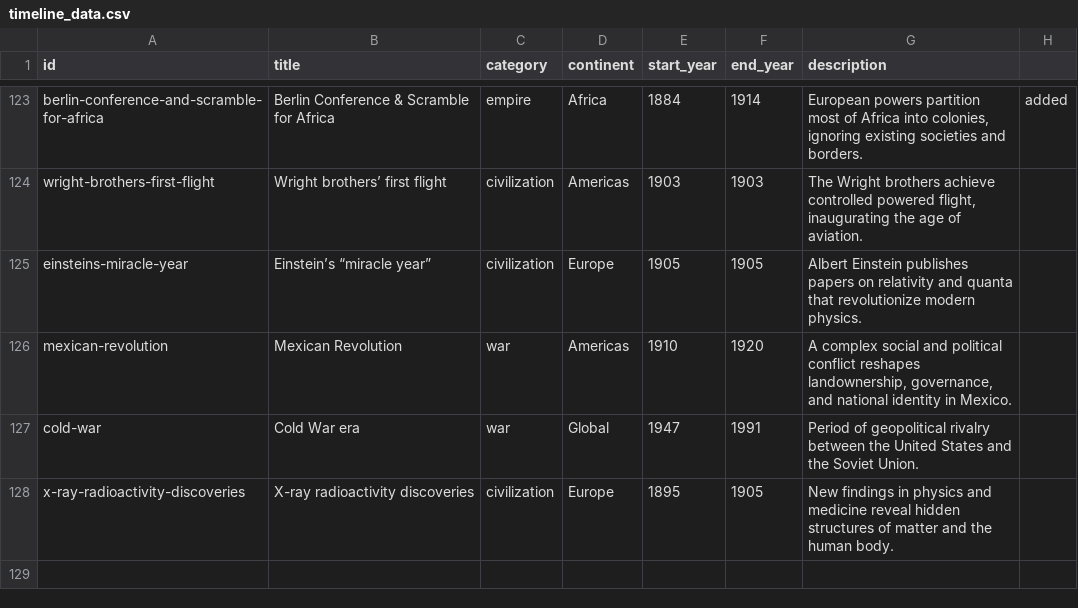
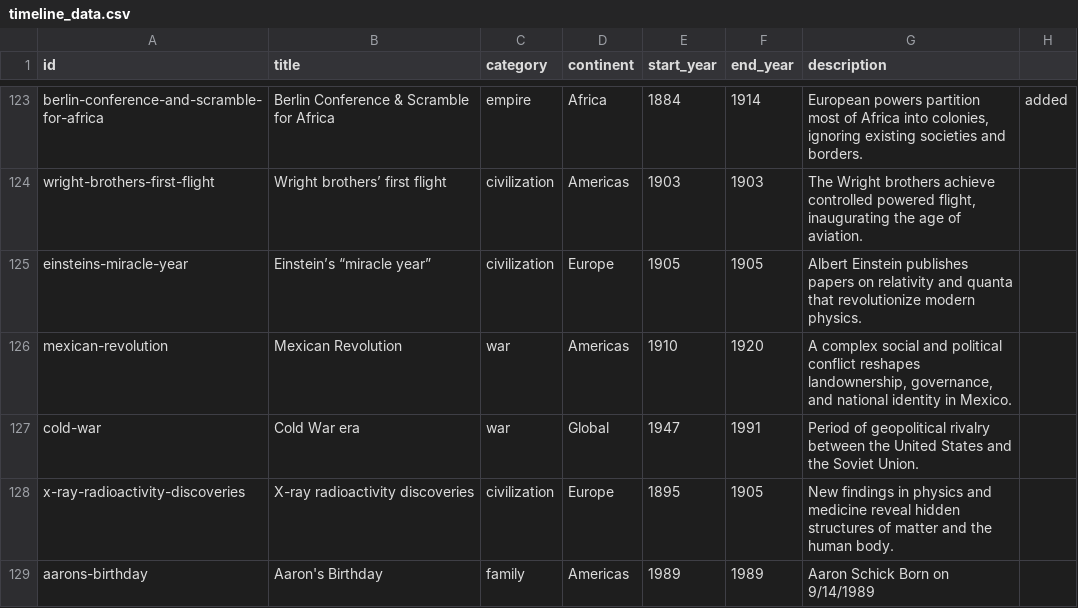
Before and after one commit to aaronschick/TimeTrip, a CSV file: data/timeline_data.csv, drawn as a sheet; only a part is shown, gaps mark what is left out; the diff names each change by its address in the sheet, - before the commit and + after, or states it on an @@ line.

Commit message:
Added Aaron's Birthday
Added Aaron's Birthday

```diff
--- a/data/timeline_data.csv
+++ b/data/timeline_data.csv
+row 129: aarons-birthday | Aaron's Birthday | family | Americas | 1989 | 1989 | Aaron Schick Born on 9/14/1989
```
